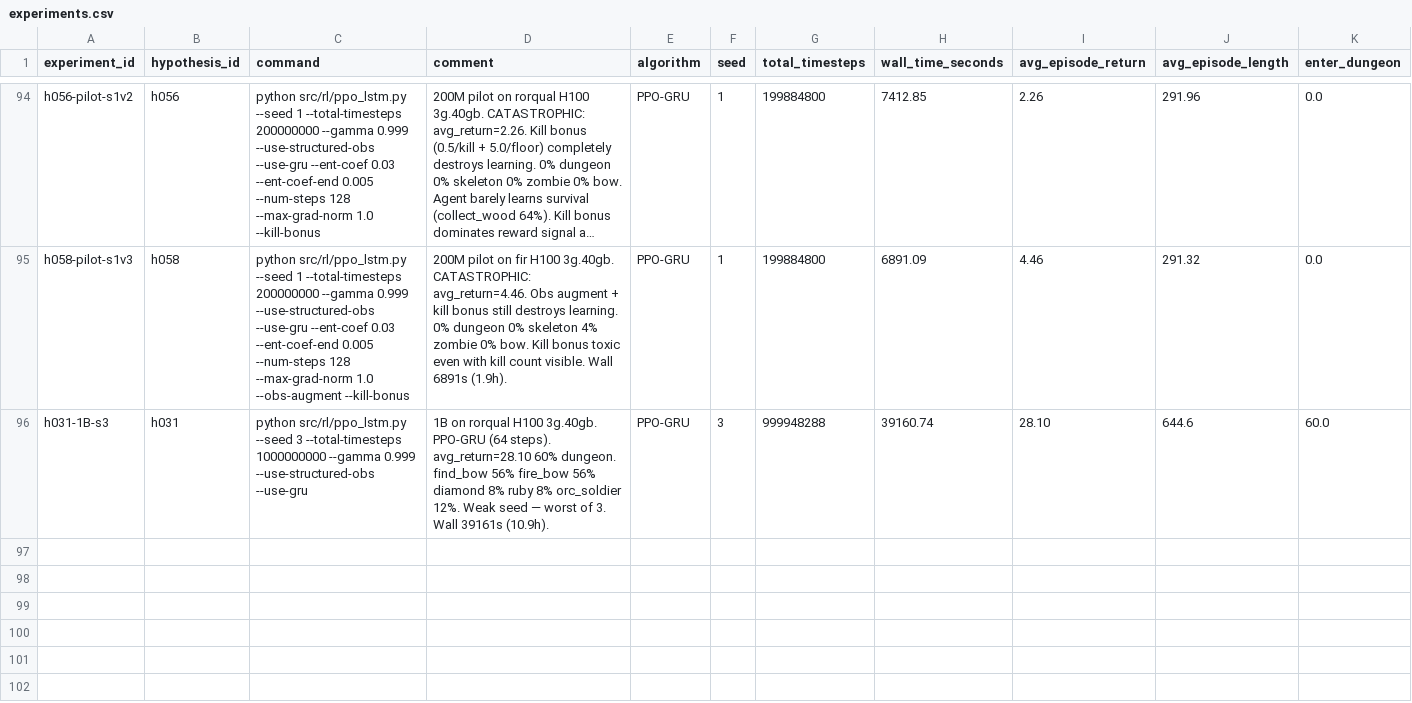
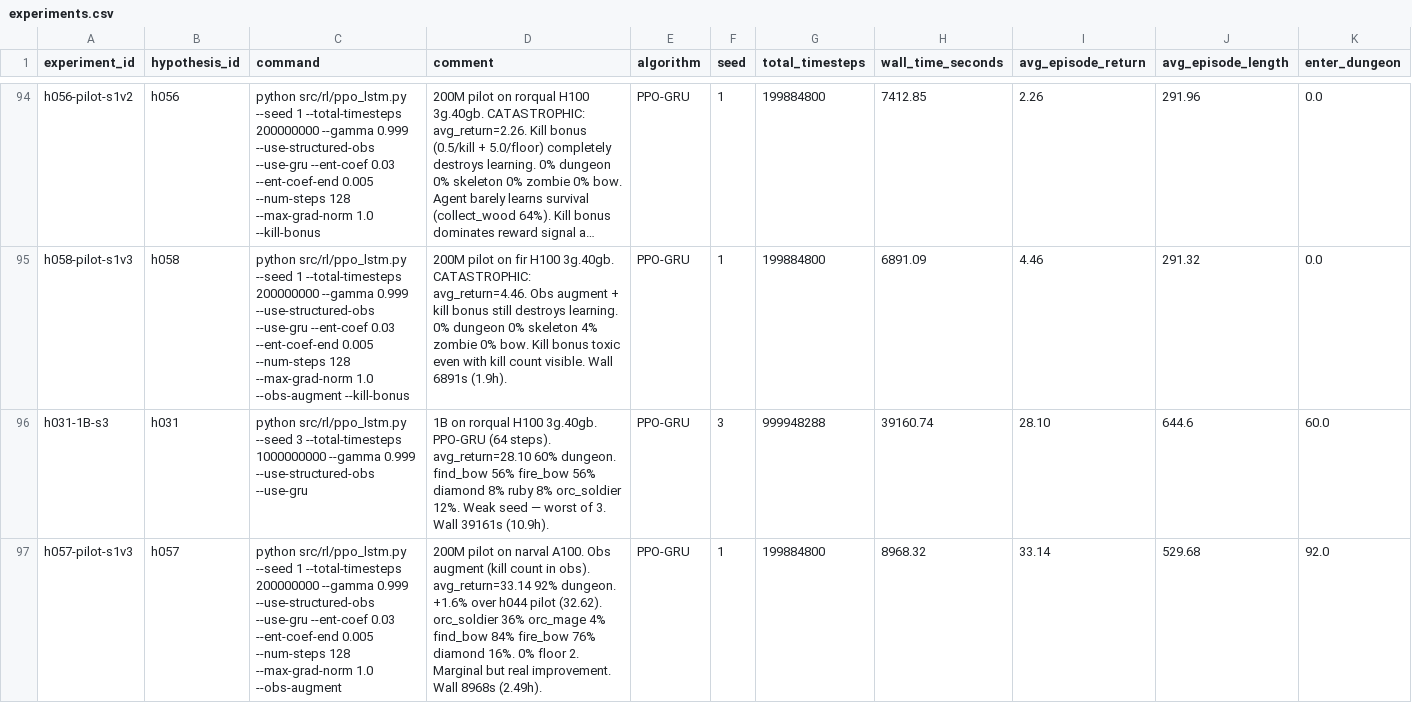
Before and after one commit to roger-creus/auto-craftax, a CSV file: results/experiments.csv, drawn as a sheet; only a part is shown, gaps mark what is left out; long unchanged cells end in …; rows hold the shown columns only; the diff names each change by its address in the sheet, - before the commit and + after, or states it on an @@ line.

```diff
--- a/results/experiments.csv
+++ b/results/experiments.csv
+row 97: h057-pilot-s1v3 | h057 | python src/rl/ppo_lstm.py --seed 1 --total-timesteps 200000000 --gamma 0.999 --use-structured-obs --use-gru --ent-coef 0.03 --ent-coef-end 0.005 --num-steps 128 --max-grad-norm 1.0 --obs-augment | 200M pilot on narval A100. Obs augment (kill count in obs). avg_return=33.14 92% dungeon. +1.6% over h044 pilot (32.62). orc_soldier 36% orc_mage 4% find_bow 84% fire_bow 76% diamond 16%. 0% floor 2. Marginal but real improvement. Wall 8968s (2.49h). | PPO-GRU | 1 | 199884800 | 8968.32 | 33.14 | 529.68 | 92.0
```
Also changed, not shown: results/hypotheses.csv, 1 other file.
